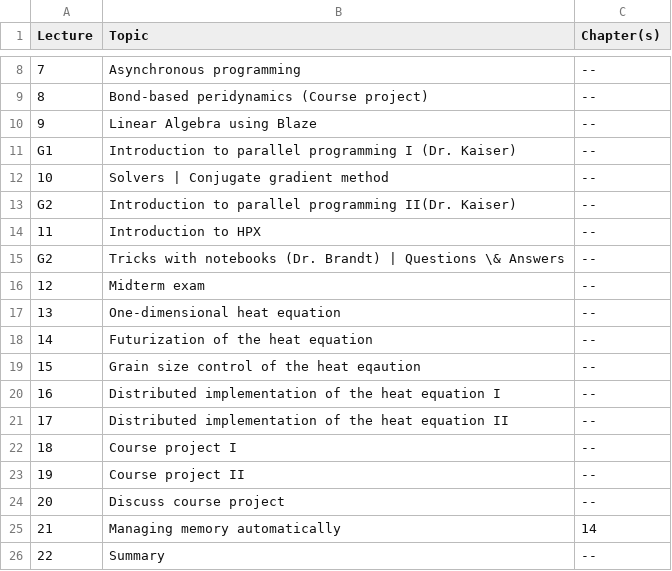
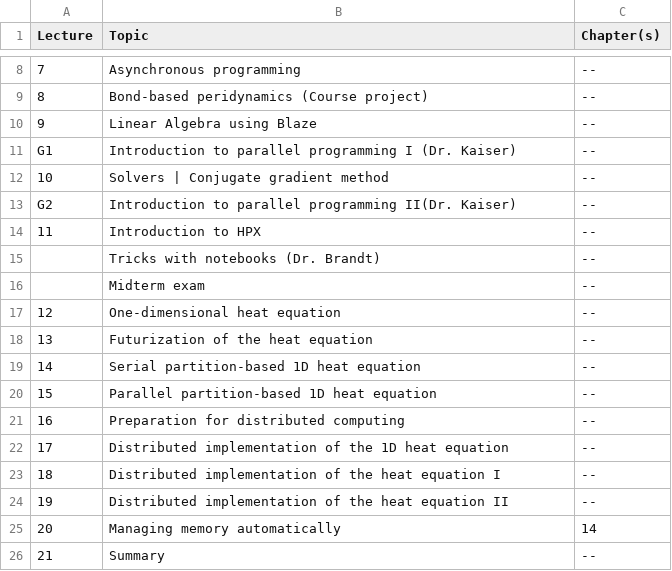
Before and after one commit to diehlpkteaching/ParallelComputationMath, a CSV file: timetable/content.csv, drawn as a sheet; only a part is shown, gaps mark what is left out; removed rows and columns are numbered as before the commit, all else as after; the diff names each change by its address in the sheet, - before the commit and + after, or states it on an @@ line.

Commit message:
Update schedule

```diff
--- a/timetable/content.csv
+++ b/timetable/content.csv
@@ column A (Lecture) renumbered from row 15 down @@
-B15 (Topic): …(Dr. Brandt) | Questions \& Answers
+B15 (Topic): …(Dr. Brandt)
+row 19: 14 | Serial partition-based 1D heat equation | --
+row 20: 15 | Parallel partition-based 1D heat equation | --
+row 21: 16 | Preparation for distributed computing | --
-B22 (Topic): Grain size control of the heat eqaution
+B22 (Topic): Distributed implementation of the 1D heat equation
-row 22: 18 | Course project I | --
-row 23: 19 | Course project II | --
-row 24: 20 | Discuss course project | --
```
